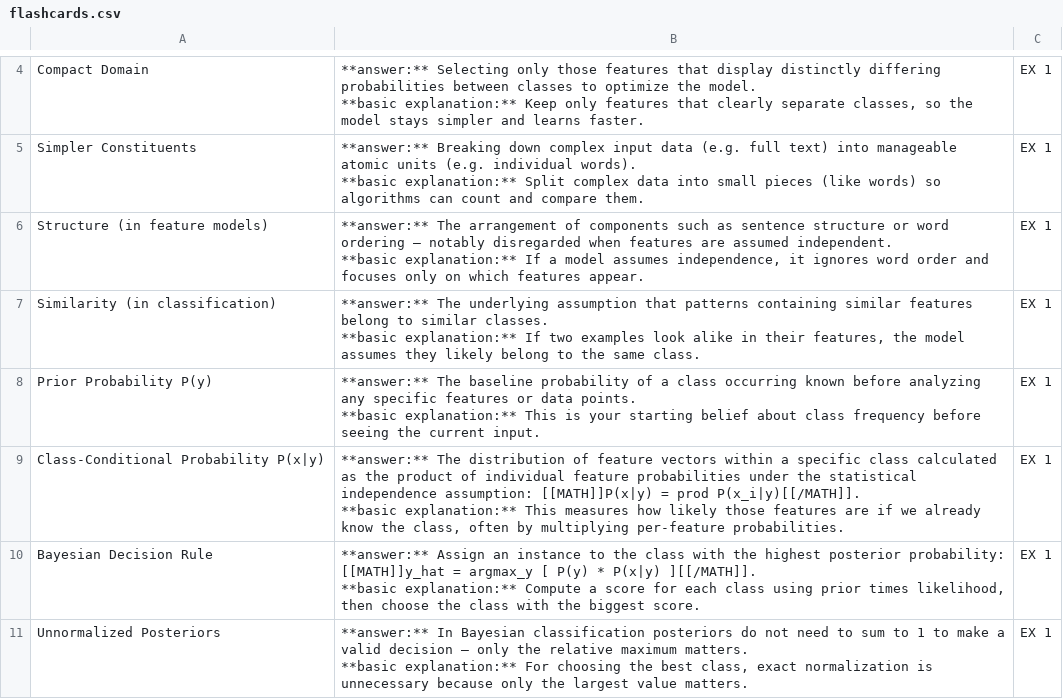
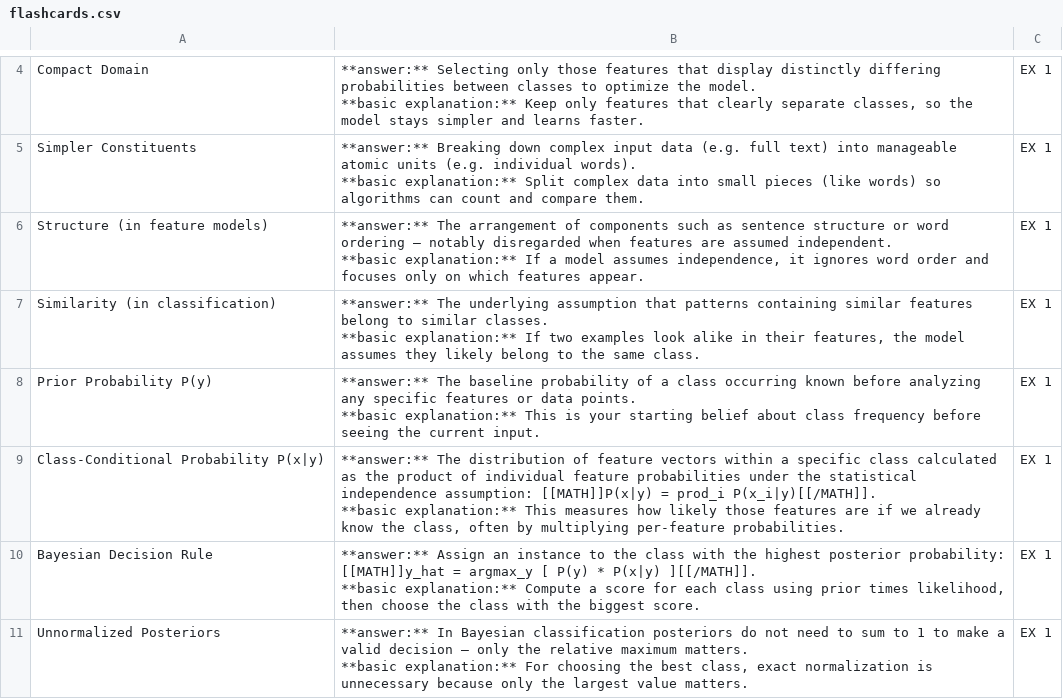
Before and after one commit to MiladBahariQaragoz/PR-Flashcards, a CSV file: flashcards.csv, drawn as a sheet; only a part is shown, gaps mark what is left out; the diff covers the shown part only.

```diff
--- a/flashcards.csv
+++ b/flashcards.csv
@@ -22,5 +22,5 @@
 **basic explanation:** This is your starting belief about class frequency before seeing the current input.","EX 1"
-"Class-Conditional Probability P(x|y)","**answer:** The distribution of feature vectors within a specific class calculated as the product of individual feature probabilities under the statistical independence assumption: [[MATH]]P(x|y) = prod P(x_i|y)[[/MATH]].
-
-**basic explanation:** This measures how likely those features are if we already know the class, often by multiplying per-feature probabilities.","EX 1"
+"Class-Conditional Probability P(x|y)","**answer:** The distribution of feature vectors within a specific class calculated as the product of individual feature probabilities under the statistical independence assumption: [[MATH]]P(x|y) = prod_i P(x_i|y)[[/MATH]].
+
+**basic explanation:** This measures how likely those features are if we already know the class, often by multiplying per-feature probabilities.","EX 1"
 "Bayesian Decision Rule","**answer:** Assign an instance to the class with the highest posterior probability: [[MATH]]y_hat = argmax_y [ P(y) * P(x|y) ][[/MATH]].
```
Also changed, not shown: 4 edited cells elsewhere in this file.
